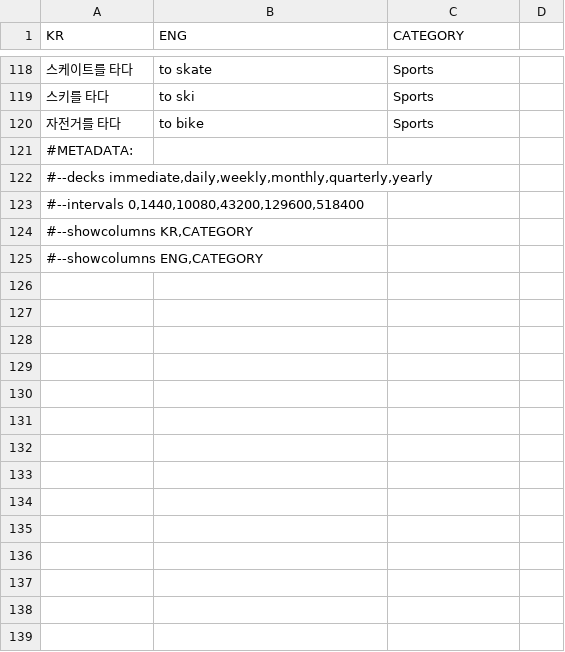
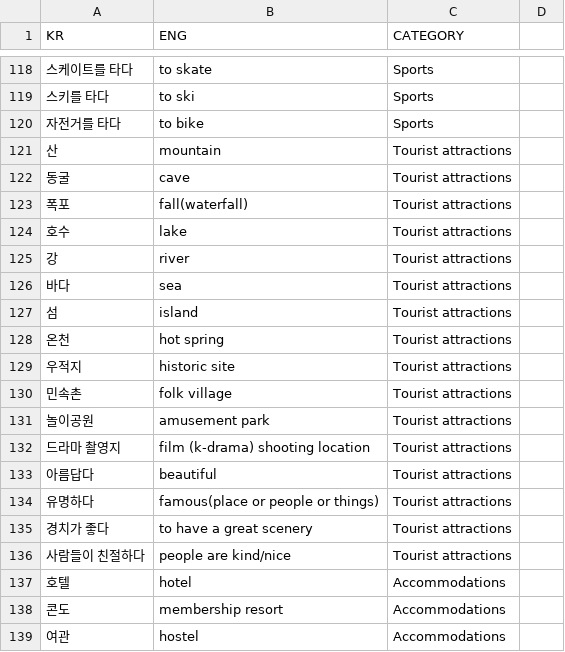
Before and after one commit to mFragaBA/language_flashcards, a TSV file: kr/define_topik1.tsv, drawn as a sheet; only a part is shown, gaps mark what is left out; the shorter side is filled out with more unchanged rows; the diff covers the shown part only; the diff names each change by its address in the sheet, - before the commit and + after, or states it on an @@ line.

Commit message:
add unit 17 vocabulary

```diff
--- a/kr/define_topik1.tsv
+++ b/kr/define_topik1.tsv
+row 121: 산 | mountain | Tourist attractions
+row 122: 동굴 | cave | Tourist attractions
+row 123: 폭포 | fall(waterfall) | Tourist attractions
+row 124: 호수 | lake | Tourist attractions
+row 125: 강 | river | Tourist attractions
+row 126: 바다 | sea | Tourist attractions
+row 127: 섬 | island | Tourist attractions
+row 128: 온천 | hot spring | Tourist attractions
+row 129: 우적지 | historic site | Tourist attractions
+row 130: 민속촌 | folk village | Tourist attractions
+row 131: 놀이공원 | amusement park | Tourist attractions
+row 132: 드라마 촬영지 | film (k-drama) shooting location | Tourist attractions
+row 133: 아름답다 | beautiful | Tourist attractions
+row 134: 유명하다 | famous(place or people or things) | Tourist attractions
+row 135: 경치가 좋다 | to have a great scenery | Tourist attractions
+row 136: 사람들이 친절하다 | people are kind/nice | Tourist attractions
+row 137: 호텔 | hotel | Accommodations
+row 138: 콘도 | membership resort | Accommodations
+row 139: 여관 | hostel | Accommodations
```
Also changed, not shown: 15 added rows elsewhere in this file.
